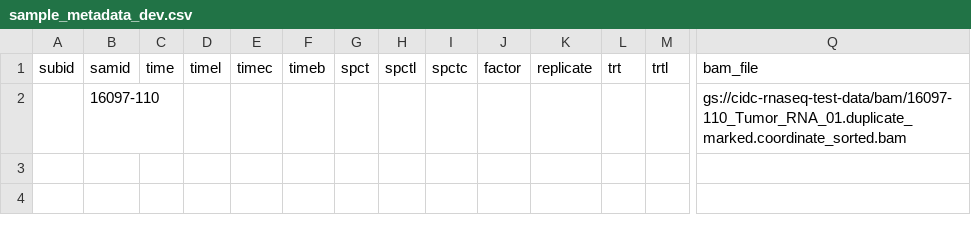
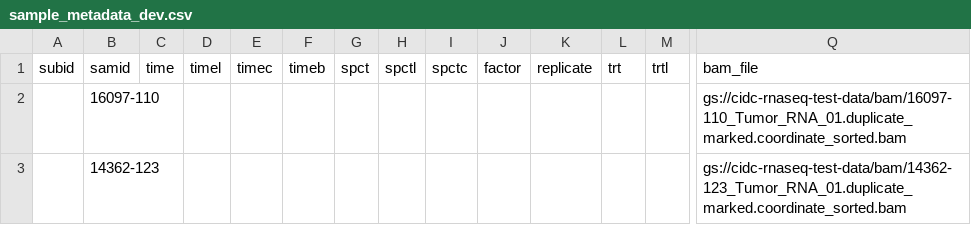
Before and after one commit to NCI-CIDC/cidc_rnaseq2_releases, a CSV file: config/sample_metadata_dev.csv, drawn as a sheet; only a part is shown, gaps mark what is left out; rows hold the shown columns only; the diff names each change by its address in the sheet, - before the commit and + after, or states it on an @@ line.

```diff
--- a/config/sample_metadata_dev.csv
+++ b/config/sample_metadata_dev.csv
+row 3:  | 14362-123 |  |  |  |  |  |  |  |  |  |  |  | gs://cidc-rnaseq-test-data/bam/14362-123_Tumor_RNA_01.duplicate_marked.coordinate_sorted.bam
```
Also changed, not shown: config/reference_dev.csv, 6 other files.
